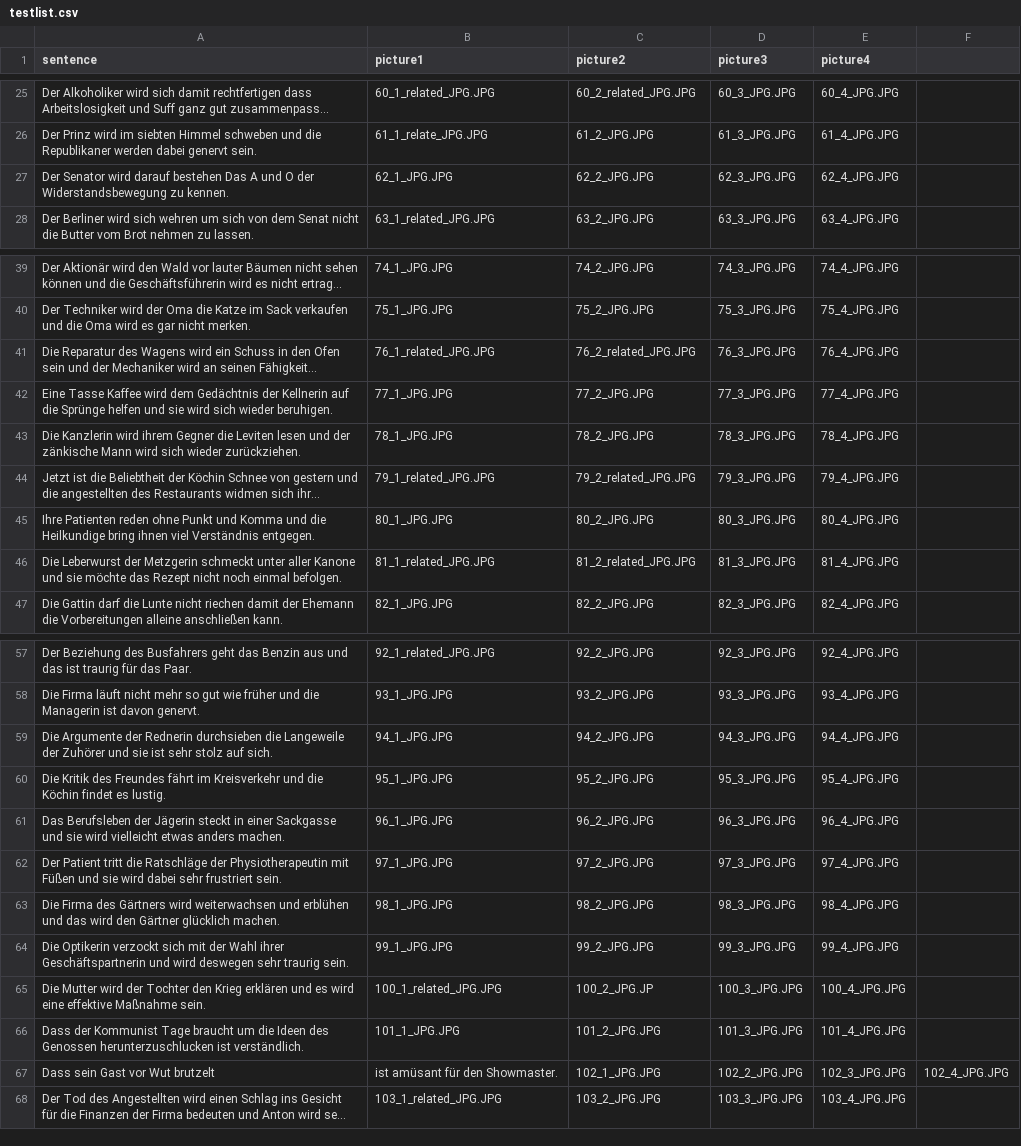
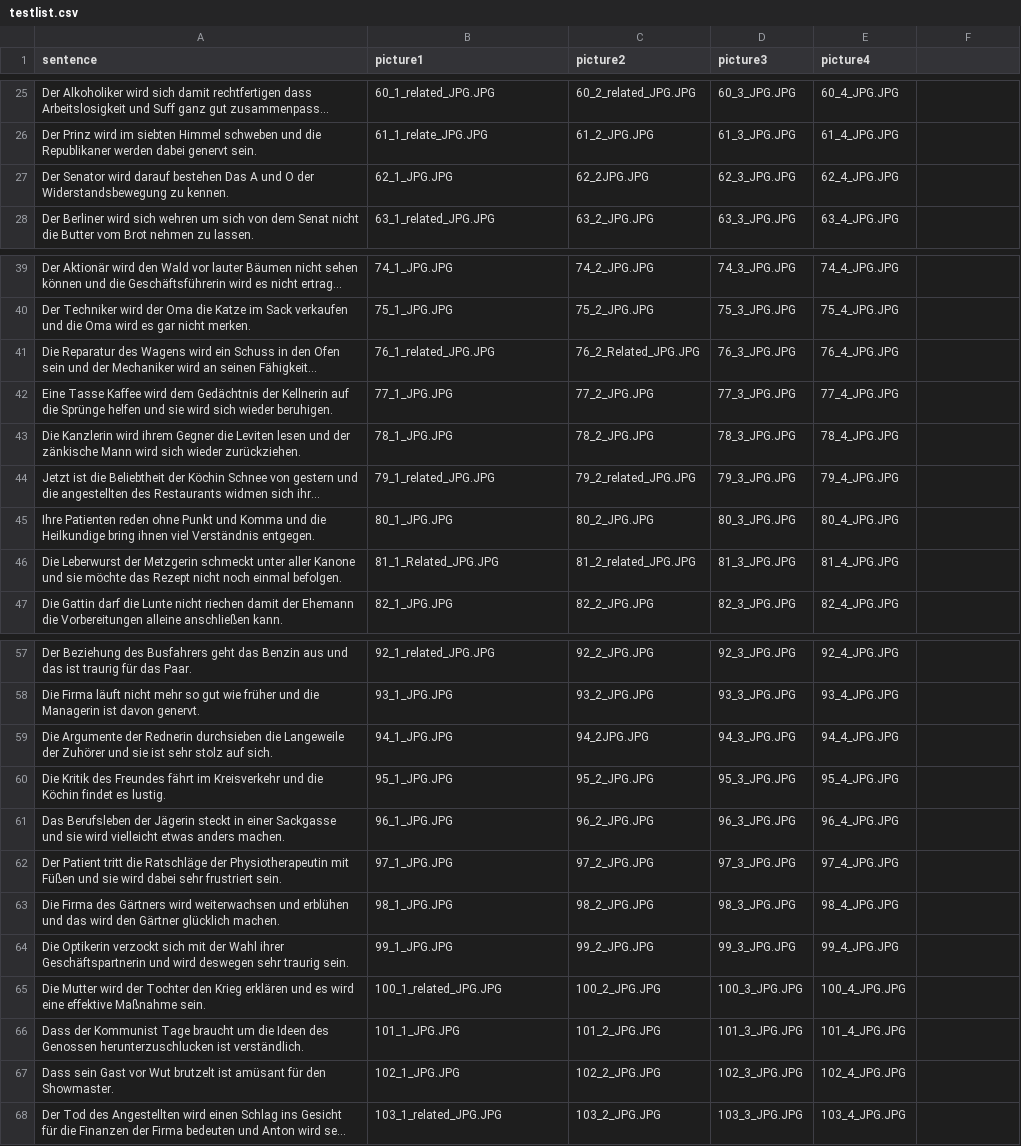
Before and after one commit to Kuadan/metapher, a CSV file: chunk_includes/testlist.csv, drawn as a sheet; only a part is shown, gaps mark what is left out; long unchanged cells end in …; removed rows and columns are numbered as before the commit, all else as after; the diff names each change by its address in the sheet, - before the commit and + after, or states it on an @@ line.

Commit message:
edit list

```diff
--- a/chunk_includes/testlist.csv
+++ b/chunk_includes/testlist.csv
-C27 (picture2): 62_2_JPG.JPG
+C27 (picture2): 62_2JPG.JPG
-C41 (picture2): 76_2_related_JPG.JPG
+C41 (picture2): 76_2_Related_JPG.JPG
-B46 (picture1): 81_1_related_JPG.JPG
+B46 (picture1): 81_1_Related_JPG.JPG
-C59 (picture2): 94_2_JPG.JPG
+C59 (picture2): 94_2JPG.JPG
-C65 (picture2): 100_2_JPG.JP
+C65 (picture2): 100_2_JPG.JPG
-row 67: Dass sein Gast vor Wut brutzelt | ist amüsant für den Showmaster. | 102_1_JPG.JPG | 102_2_JPG.JPG | 102_3_JPG.JPG | 102_4_JPG.JPG
+row 67: Dass sein Gast vor Wut brutzelt ist amüsant für den Showmaster. | 102_1_JPG.JPG | 102_2_JPG.JPG | 102_3_JPG.JPG | 102_4_JPG.JPG
```
